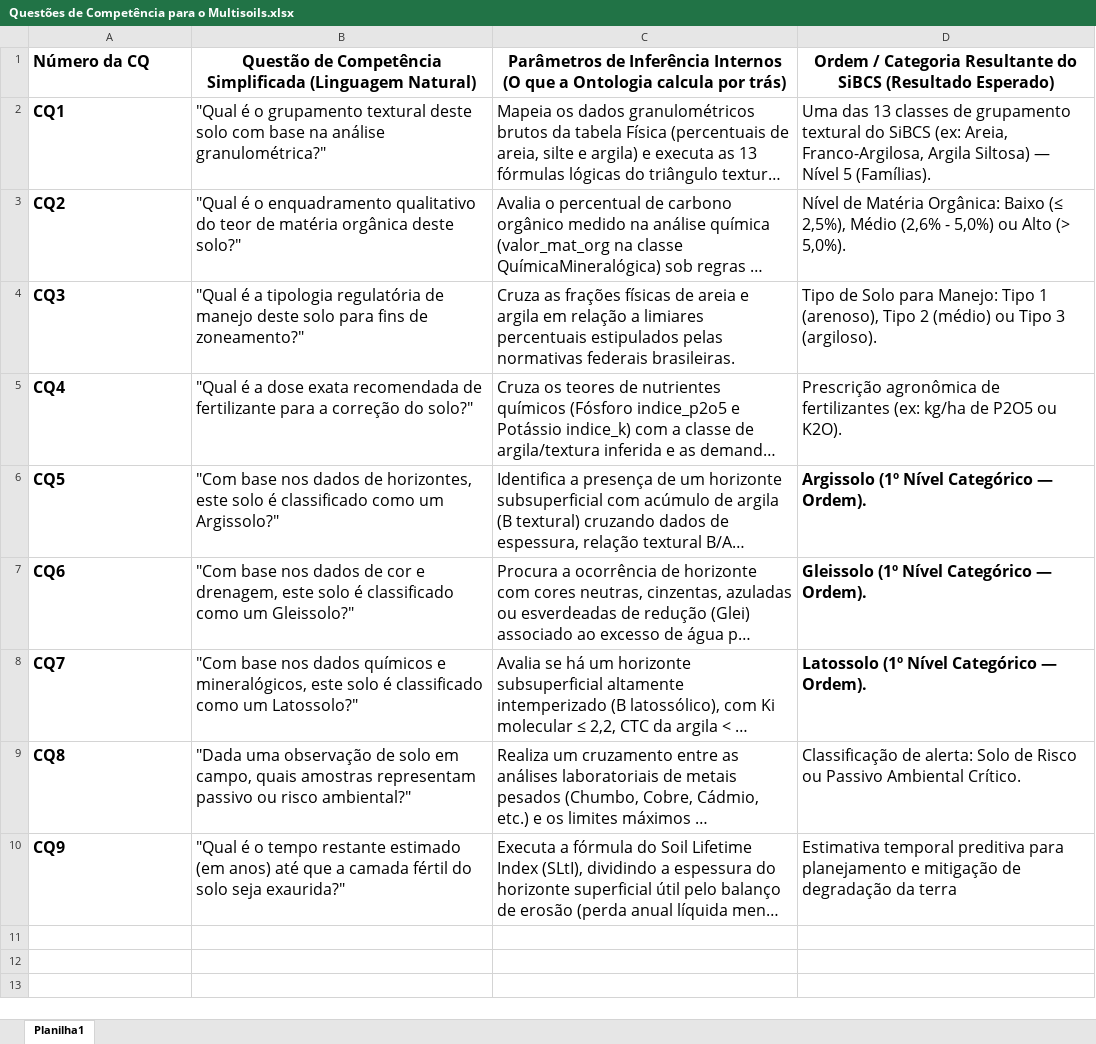
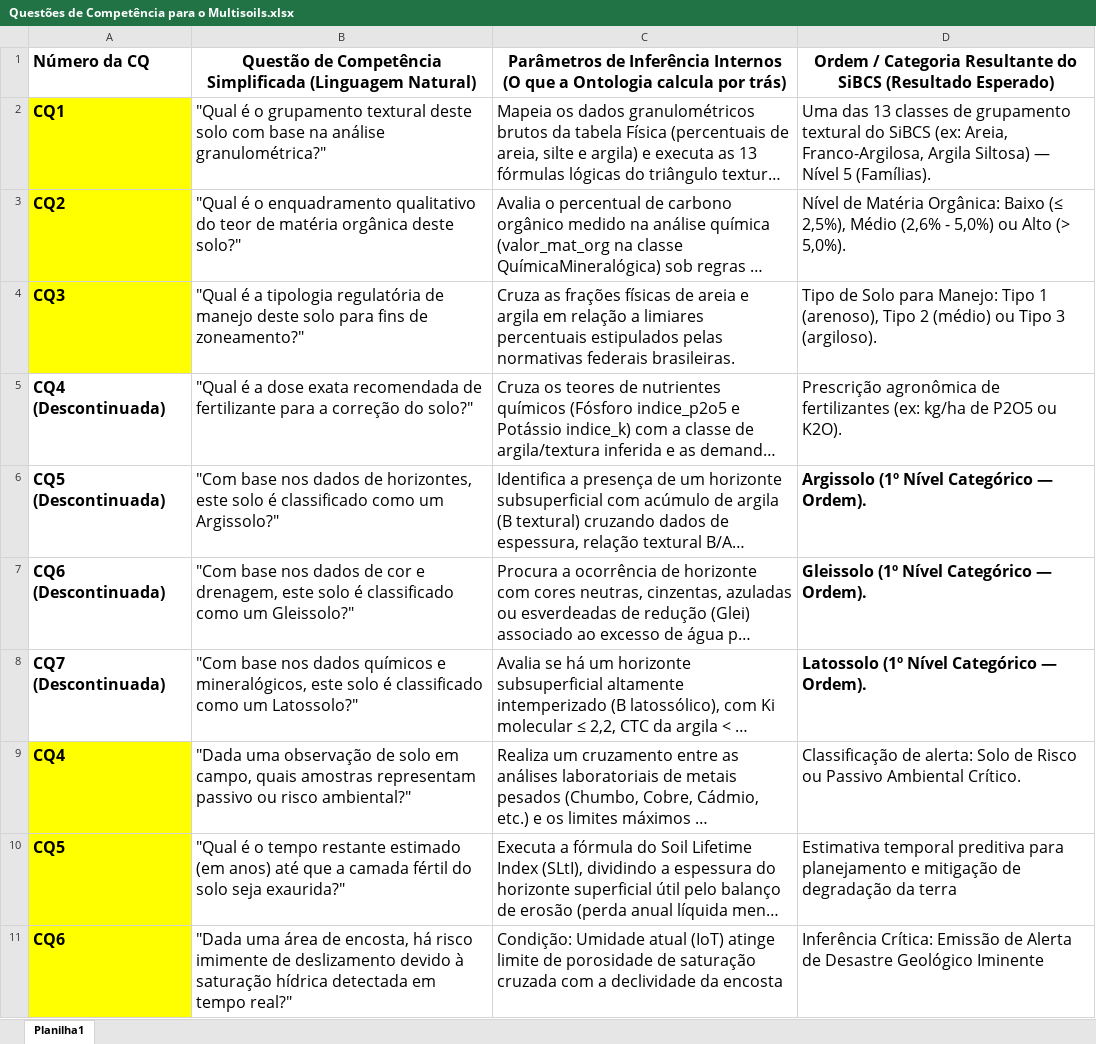
Before and after one commit to helioacastro/artigos, an Excel workbook: Ontologia de Solos/Pesquisa SCOPUS/Questões de Competência para o Multisoils.xlsx, sheet Planilha1, drawn as a sheet; long unchanged cells end in …; values as stored, in another font and other column widths than the file's, no borders; the diff names each change by its address in the sheet, - before the commit and + after, or states it on an @@ line.

```diff
--- a/Ontologia de Solos/Pesquisa SCOPUS/Questões de Competência para o Multisoils.xlsx (sheet Planilha1)
+++ b/Ontologia de Solos/Pesquisa SCOPUS/Questões de Competência para o Multisoils.xlsx (sheet Planilha1)
-A2:A4 fill: none
+A2:A4 fill: #FFFF00
-A5: CQ4
+A5: CQ4 (Descontinuada)
-A6: CQ5
+A6: CQ5 (Descontinuada)
-A7: CQ6
+A7: CQ6 (Descontinuada)
-A8: CQ7
+A8: CQ7 (Descontinuada)
-A9: CQ8
+A9: CQ4
-A9:A10 fill: none
+A9:A10 fill: #FFFF00
-A10: CQ9
+A10: CQ5
+row 11: CQ6 | "Dada uma área de encosta, há risco imimente de deslizamento devido à saturação hídrica detectada em tempo real?" | Condição: Umidade atual (IoT) atinge limite de porosidade de saturação cruzada com a declividade da encosta | Inferência Crítica: Emissão de Alerta de Desastre Geológico Iminente
```
Also changed, not shown: Ontologia de Solos/Pesquisa SCOPUS/Pesquisa_Ontologia_Solos.xlsx, 7 other files.
